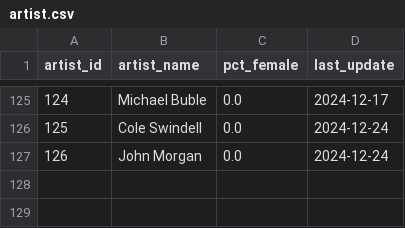
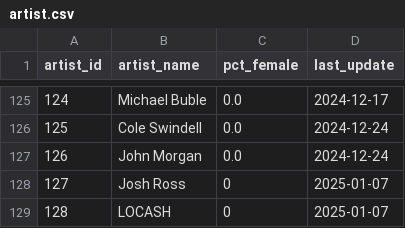
Before and after one commit to jwmanahan/billboard, a CSV file: source_data/artist.csv, drawn as a sheet; only a part is shown, gaps mark what is left out.

```diff
--- a/source_data/artist.csv
+++ b/source_data/artist.csv
@@ -127 +127,3 @@ artist_id,artist_name,pct_female,last_update
 126,John Morgan,0.0,2024-12-24
+127,Josh Ross,0,2025-01-07
+128,LOCASH,0,2025-01-07
```
Also changed, not shown: source_data/billboard_ranking.csv, source_data/song.csv, 3 other files.
